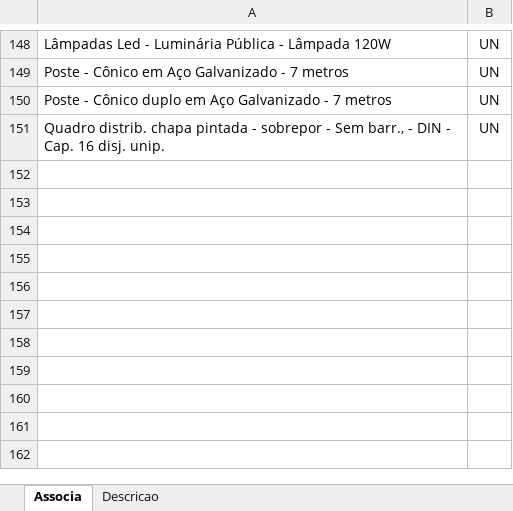
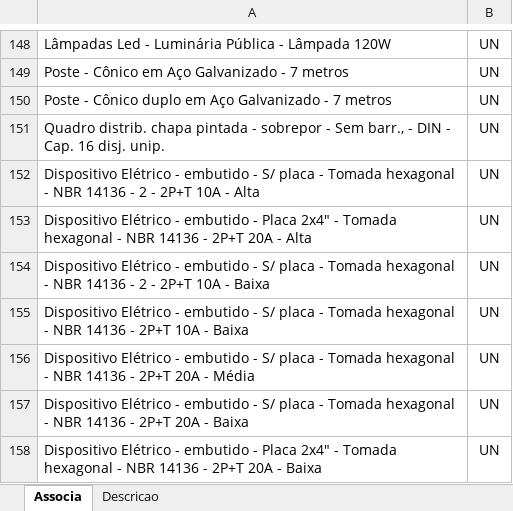
Before and after one commit to rodioegiufao/farmacia_janio, an Excel workbook: 3D/base_de_dados.xlsx, sheet Associa, drawn as a sheet; only a part is shown, gaps mark what is left out; values as stored, in another font and other column widths than the file's, no borders; the diff names each change by its address in the sheet, - before the commit and + after, or states it on an @@ line.

```diff
--- a/3D/base_de_dados.xlsx (sheet Associa)
+++ b/3D/base_de_dados.xlsx (sheet Associa)
+row 152: Dispositivo Elétrico - embutido - S/ placa - Tomada hexagonal - NBR 14136 - 2 - 2P+T 10A - Alta | UN
+row 153: Dispositivo Elétrico - embutido - Placa 2x4" - Tomada hexagonal - NBR 14136 - 2P+T 20A - Alta | UN
+row 154: Dispositivo Elétrico - embutido - S/ placa - Tomada hexagonal - NBR 14136 - 2 - 2P+T 10A - Baixa | UN
+row 155: Dispositivo Elétrico - embutido - S/ placa - Tomada hexagonal - NBR 14136 - 2P+T 10A - Baixa | UN
+row 156: Dispositivo Elétrico - embutido - S/ placa - Tomada hexagonal - NBR 14136 - 2P+T 20A - Média | UN
+row 157: Dispositivo Elétrico - embutido - S/ placa - Tomada hexagonal - NBR 14136 - 2P+T 20A - Baixa | UN
+row 158: Dispositivo Elétrico - embutido - Placa 2x4" - Tomada hexagonal - NBR 14136 - 2P+T 20A - Baixa | UN
```
Also changed, not shown: sheet Descricao.
